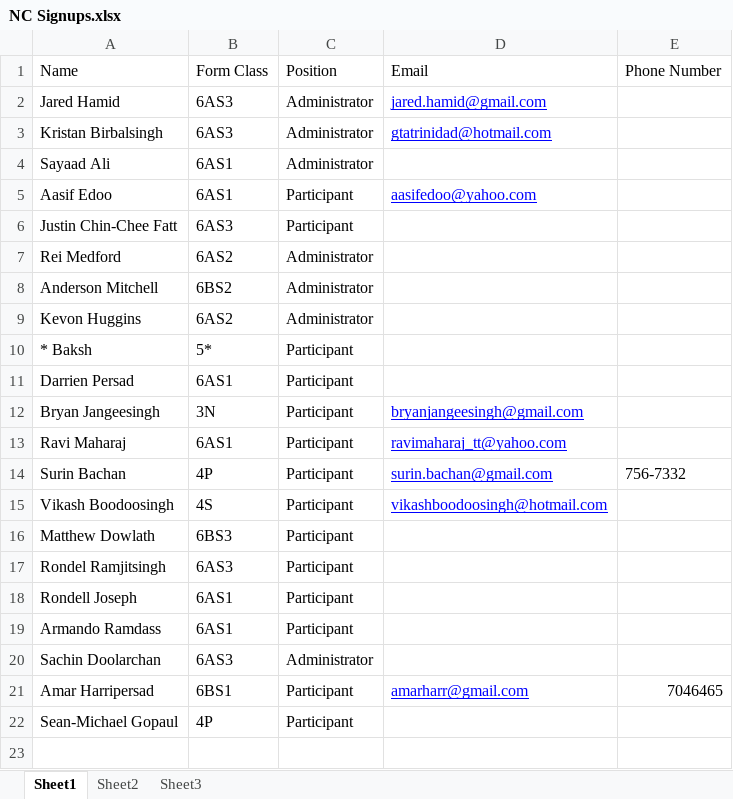
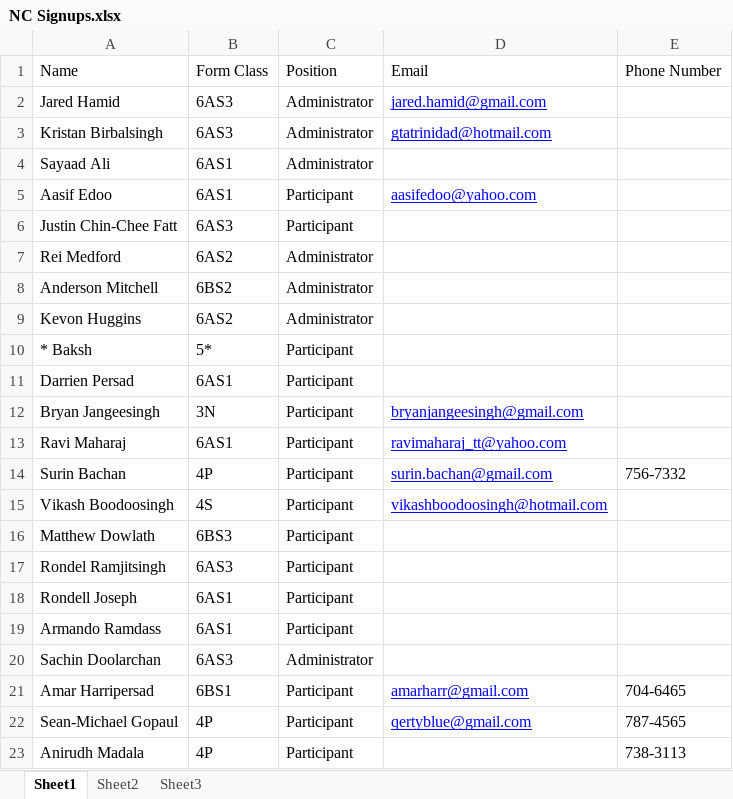
Before and after one commit to Computers-of-Hope/main, an Excel workbook: NC Signups.xlsx, sheet Sheet1, drawn as a sheet; values as stored, in another font and other column widths than the file's, no borders; the diff names each change by its address in the sheet, - before the commit and + after, or states it on an @@ line.

Commit message:
modified:   NC Signups.xlsx 	modified:   NGHS Signups.xlsx

```diff
--- a/NC Signups.xlsx (sheet Sheet1)
+++ b/NC Signups.xlsx (sheet Sheet1)
-E21: 7046465
+E21: 704-6465
-D22: (empty)
+D22: qertyblue@gmail.com
-E22: (empty)
+E22: 787-4565
+row 23: Anirudh Madala | 4P | Participant |  | 738-3113
```
Also changed, not shown: NGHS Signups.xlsx.
